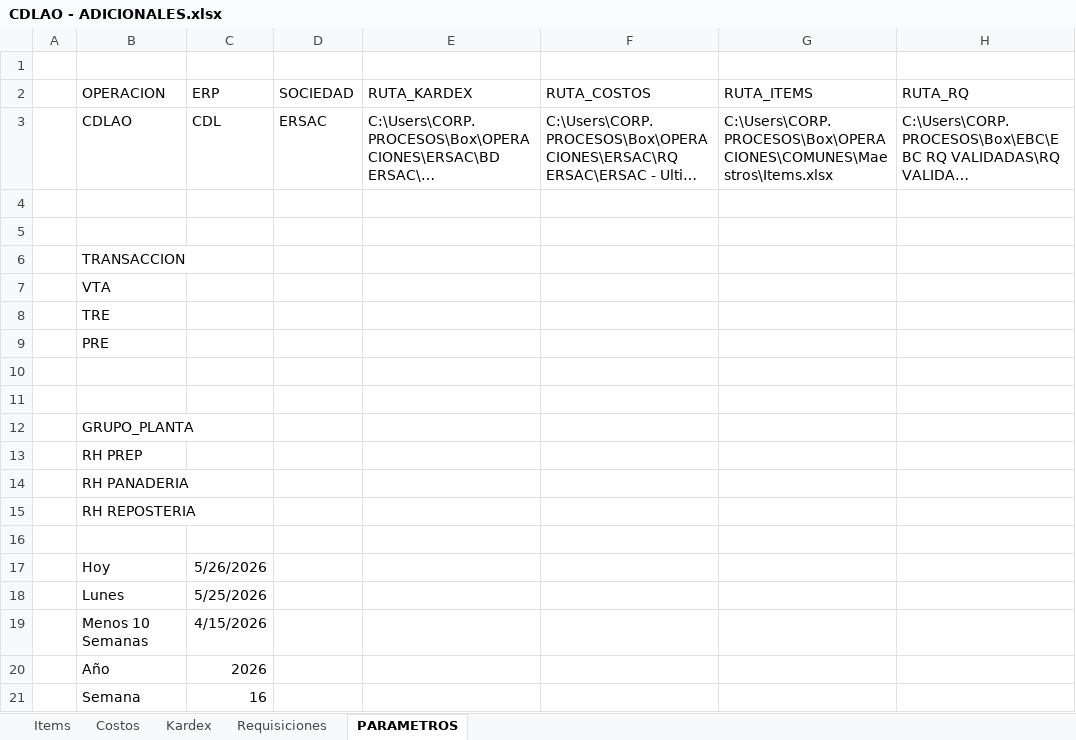
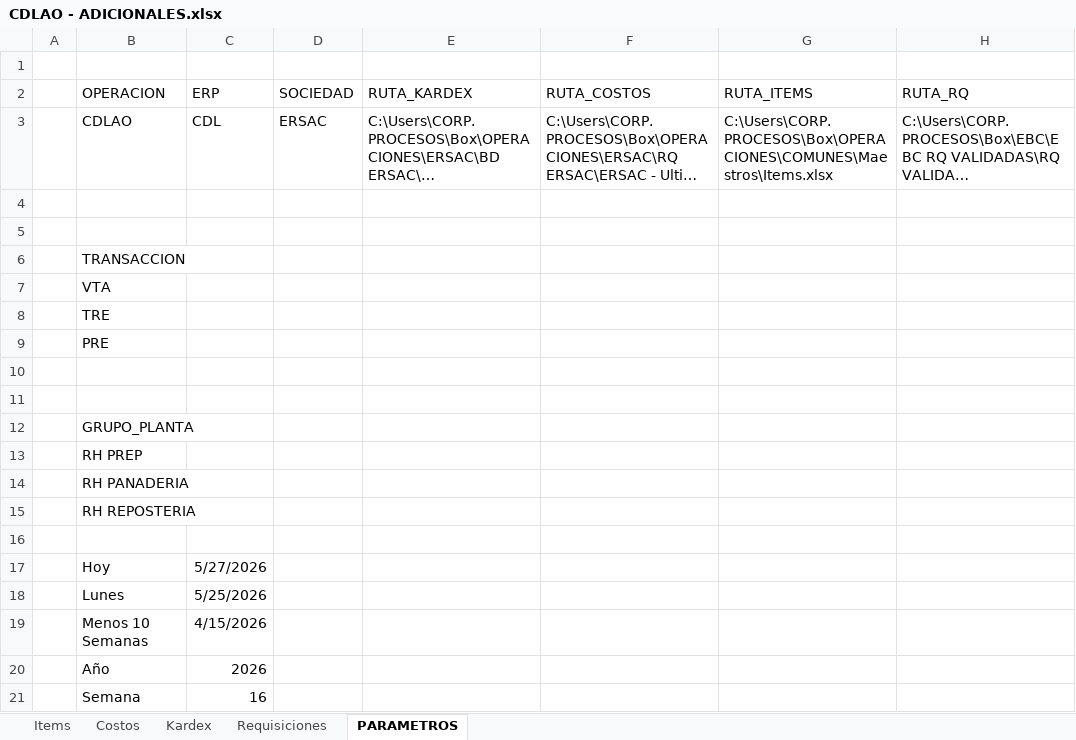
Before and after one commit to AlvaroCornejo/EBC_PEDIDOS_ADICIONALES, an Excel workbook: data/CDLAO - ADICIONALES.xlsx, sheet PARAMETROS, drawn as a sheet; only a part is shown; long unchanged cells end in …; values as stored, in another font and other column widths than the file's, no borders; table styles not drawn; the diff names each change by its address in the sheet, - before the commit and + after, or states it on an @@ line.

Commit message:
Sync Excel mié. 27/05/2026

```diff
--- a/data/CDLAO - ADICIONALES.xlsx (sheet PARAMETROS)
+++ b/data/CDLAO - ADICIONALES.xlsx (sheet PARAMETROS)
-C17 (ERP): 5/26/2026
+C17 (ERP): 5/27/2026
```
Also changed, not shown: data/CDL28 - ADICIONALES.xlsx, 1 other file.
